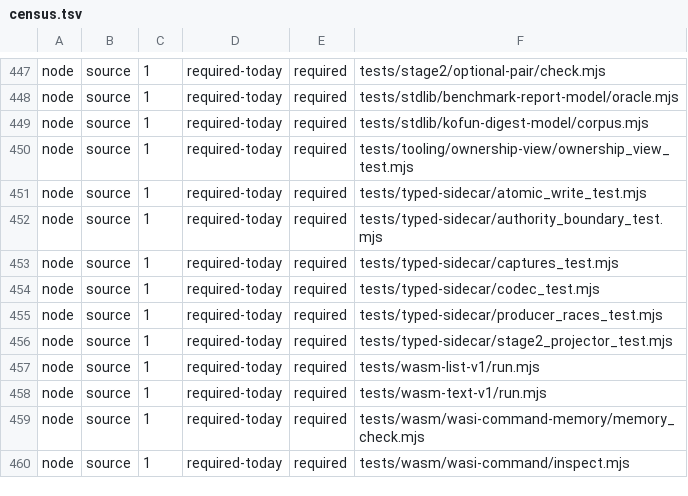
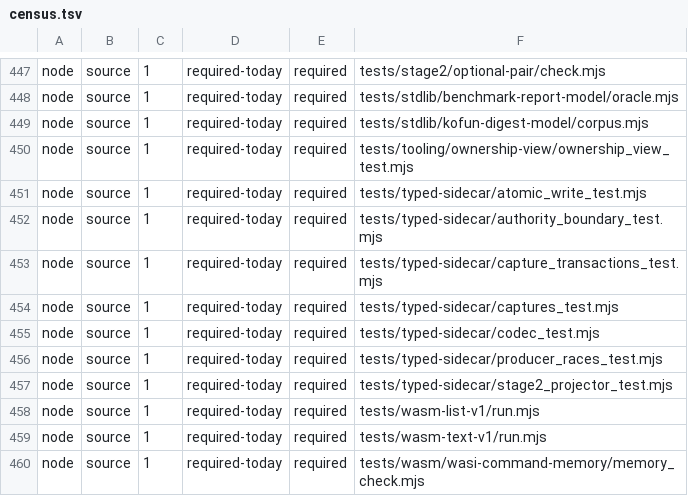
Before and after one commit to kofun-lang/kofun, a TSV file: tooling/forbidden-requirements/census.tsv, drawn as a sheet; only a part is shown, gaps mark what is left out; the shorter side is filled out with more unchanged rows; the diff names each change by its address in the sheet, - before the commit and + after, or states it on an @@ line.

Commit message:
feat(tooling): validate complete synthetic KSE2 transactions

```diff
--- a/tooling/forbidden-requirements/census.tsv
+++ b/tooling/forbidden-requirements/census.tsv
+row 453: node | source | 1 | required-today | required | tests/typed-sidecar/capture_transactions_test.mjs
```
Also changed, not shown: 4 other files.
